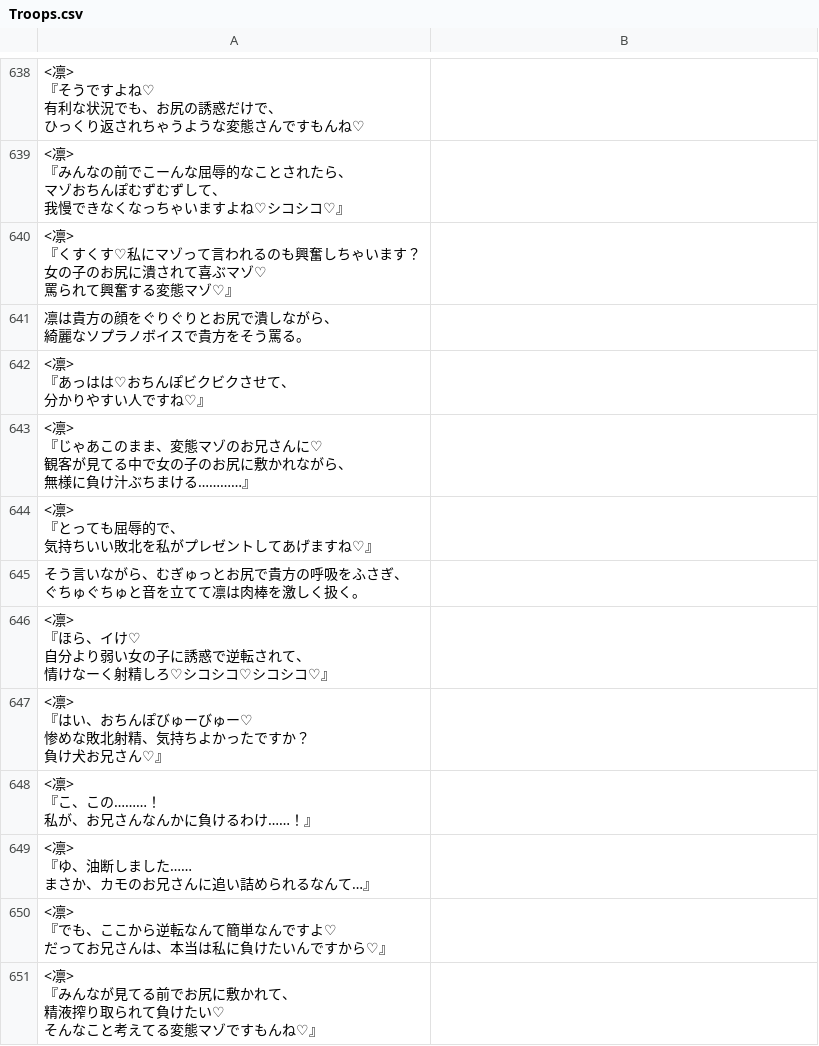
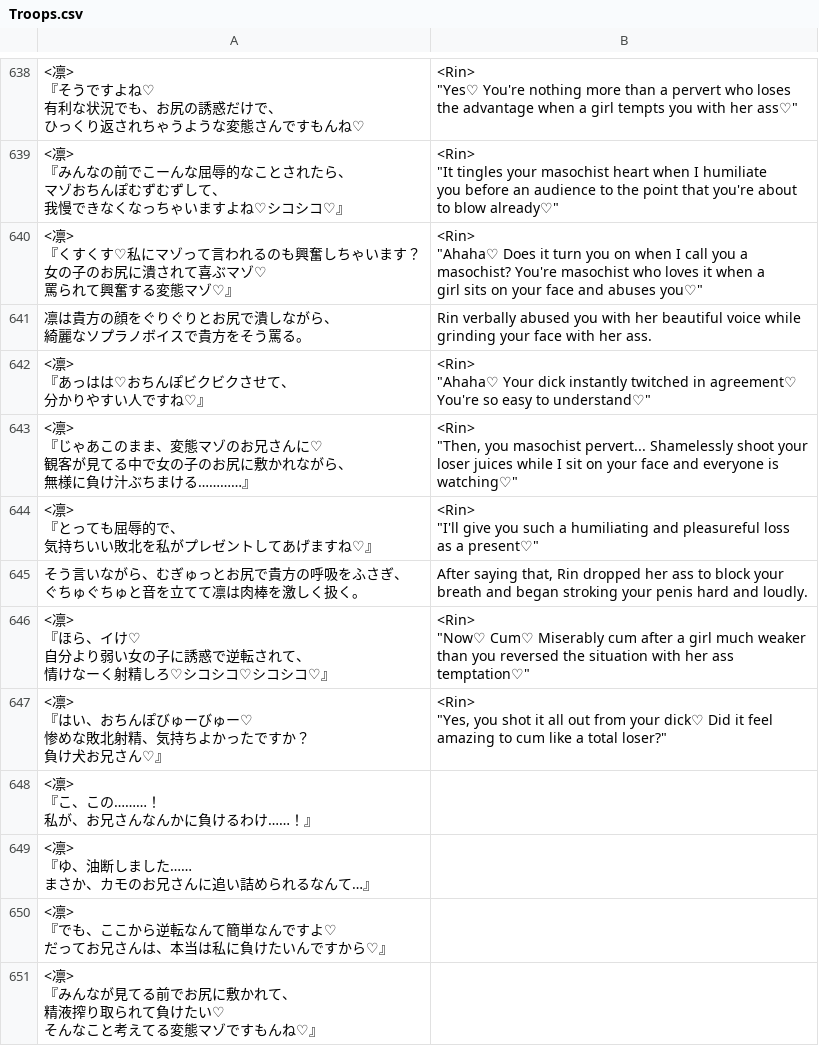
Before and after one commit to PummelsTL/TowerOfAlfimia, a CSV file: www/data/Troops.csv, drawn as a sheet; only a part is shown, gaps mark what is left out; ↵ is a line break in a cell; the diff covers the shown part only; the diff names each change by its address in the sheet, - before the commit and + after, or states it on an @@ line.

Commit message:
Mirai temptation

```diff
--- a/www/data/Troops.csv
+++ b/www/data/Troops.csv
-B638: (empty)
+B638: <Rin> ↵ "Yes♡ You're nothing more than a pervert who loses ↵ the advantage when a girl tempts you with her ass♡"
-B639: (empty)
+B639: <Rin> ↵ "It tingles your masochist heart when I humiliate ↵ you before an audience to the point that you're about ↵ to blow already♡"
-B640: (empty)
+B640: <Rin> ↵ "Ahaha♡ Does it turn you on when I call you a ↵ masochist? You're masochist who loves it when a ↵ girl sits on your face and abuses you♡"
-B641: (empty)
+B641: Rin verbally abused you with her beautiful voice while ↵ grinding your face with her ass.
-B642: (empty)
+B642: <Rin> ↵ "Ahaha♡ Your dick instantly twitched in agreement♡ ↵ You're so easy to understand♡"
-B643: (empty)
+B643: <Rin> ↵ "Then, you masochist pervert... Shamelessly shoot your ↵ loser juices while I sit on your face and everyone is ↵ watching♡"
-B644: (empty)
+B644: <Rin> ↵ "I'll give you such a humiliating and pleasureful loss ↵ as a present♡"
-B645: (empty)
+B645: After saying that, Rin dropped her ass to block your ↵ breath and began stroking your penis hard and loudly.
-B646: (empty)
+B646: <Rin> ↵ "Now♡ Cum♡ Miserably cum after a girl much weaker ↵ than you reversed the situation with her ass ↵ temptation♡"
-B647: (empty)
+B647: <Rin> ↵ "Yes, you shot it all out from your dick♡ Did it feel ↵ amazing to cum like a total loser?"
```
Also changed, not shown: 28 edited cells elsewhere in this file.
